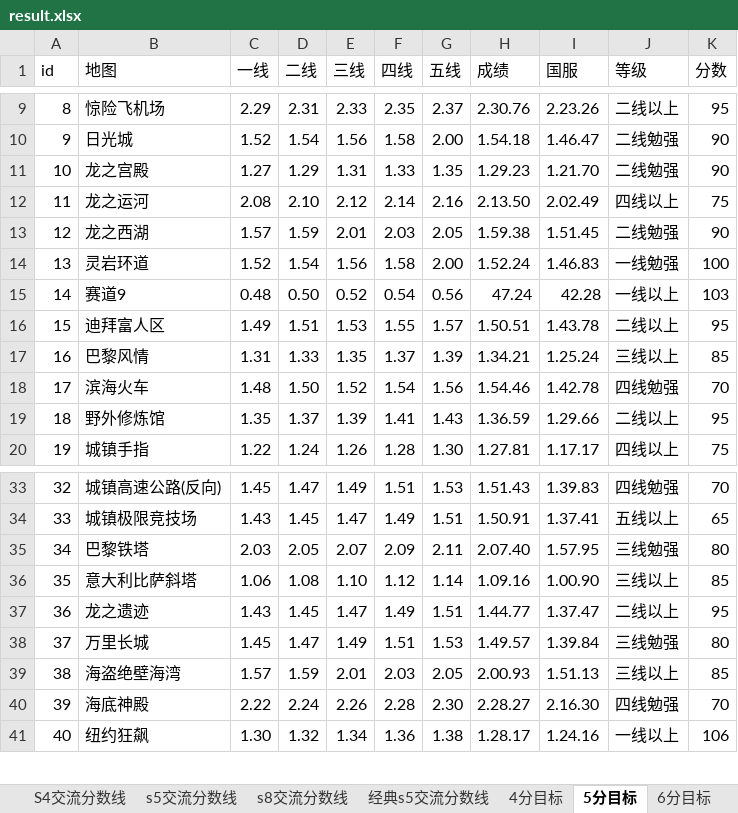
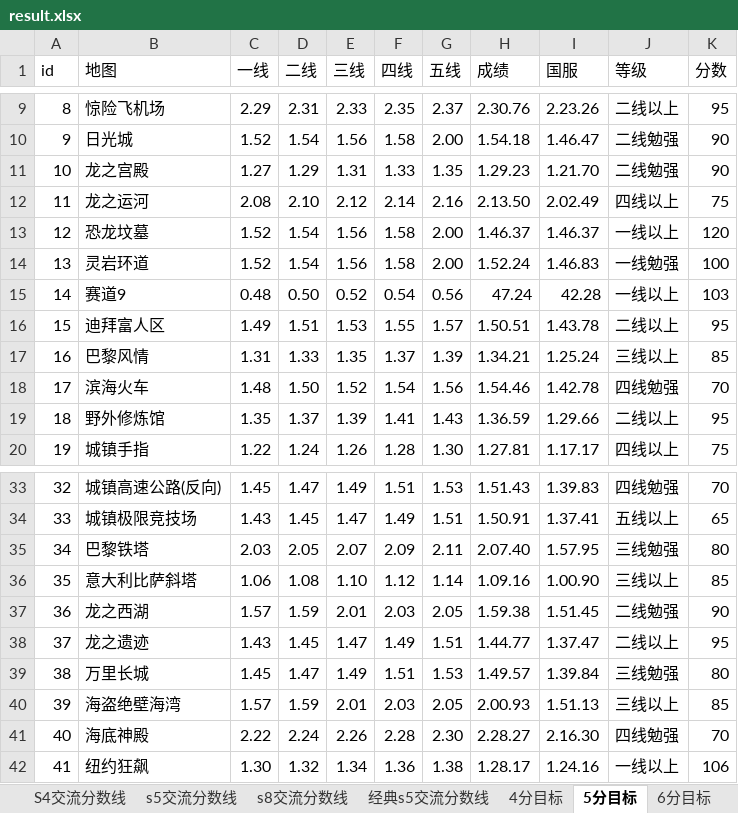
Before and after one commit to Felix-Project/GameRecord, an Excel workbook: game/result.xlsx, sheet 5分目标, drawn as a sheet; only a part is shown, gaps mark what is left out; values as stored, in another font and other column widths than the file's, no cell formats; addresses are those after the commit; the diff names each change by its address in the sheet, - before the commit and + after, or states it on an @@ line.

```diff
--- a/game/result.xlsx (sheet 5分目标)
+++ b/game/result.xlsx (sheet 5分目标)
+row 13: 12 | 恐龙坟墓 | 1.52 | 1.54 | 1.56 | 1.58 | 2.00 | 1.46.37 | 1.46.37 | 一线以上 | 120
@@ row 13 moved to row 37: 36 @@
@@ column A (id) renumbered from row 38 down @@
```
Also changed, not shown: sheet s5交流分数线, sheet S4交流分数线, sheet S3交流分数线, sheet S1交流分数线, sheet 7分目标, sheet 6分目标, 3 more sheets, cell formats, 8 other files.
